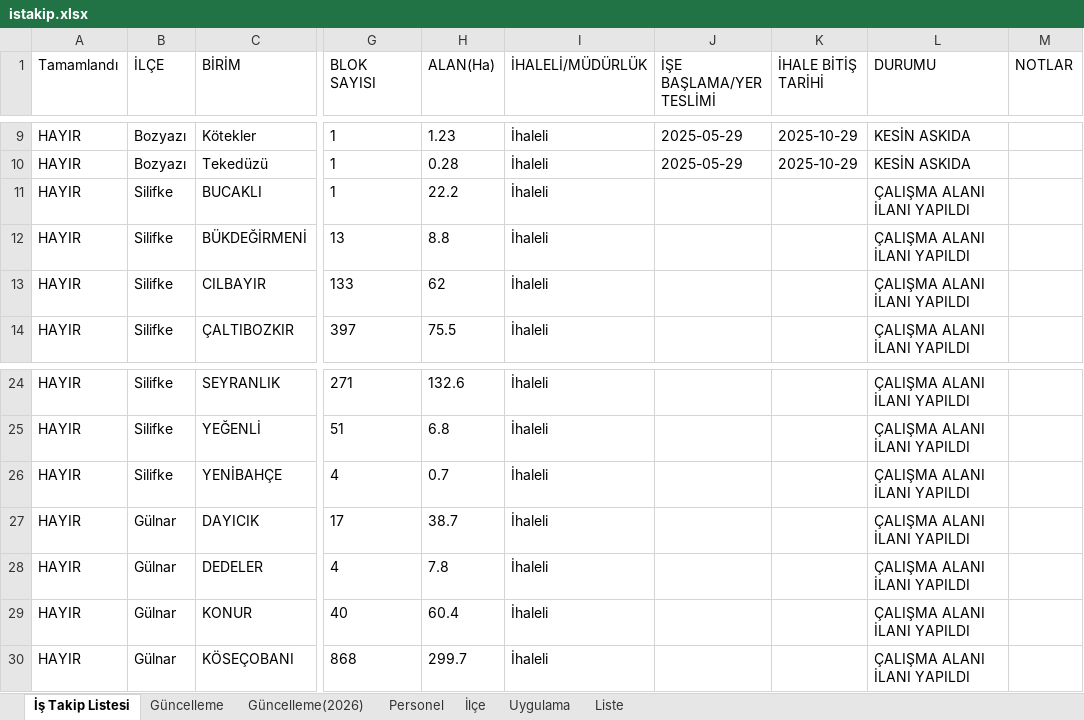
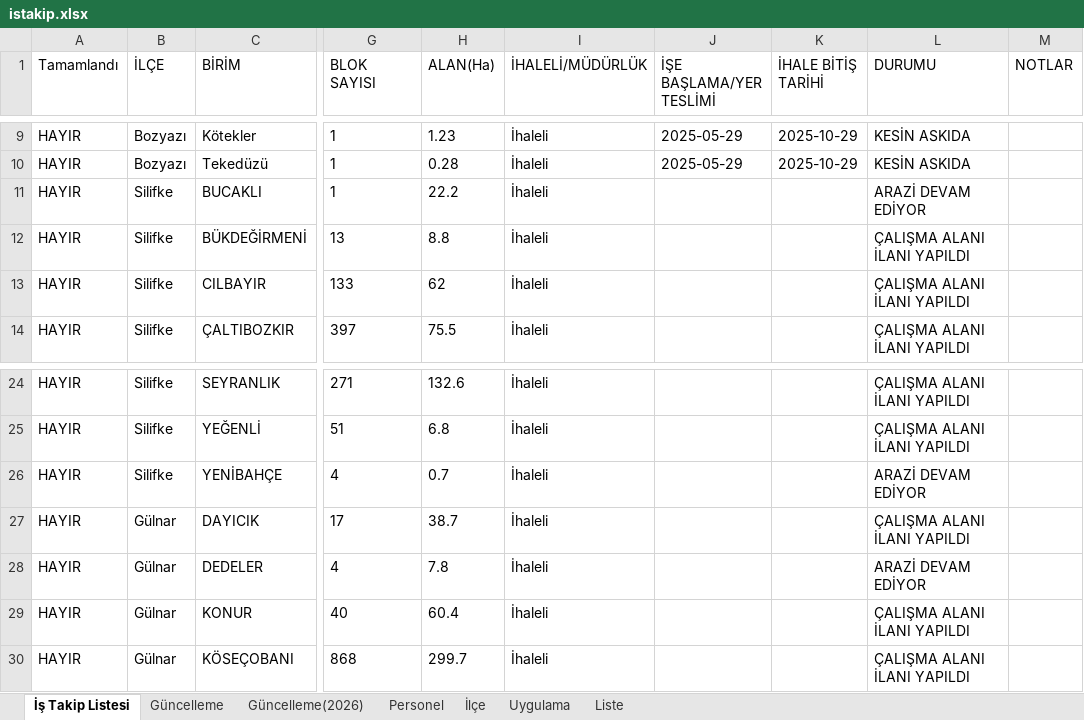
Before and after one commit to gokhangeo/ihale, an Excel workbook: istakip.xlsx, sheet İş Takip Listesi, drawn as a sheet; only a part is shown, gaps mark what is left out; values as stored, in another font and other column widths than the file's, no borders; the diff names each change by its address in the sheet, - before the commit and + after, or states it on an @@ line.

Commit message:
İş Takip Güncellemesi - 30.01.2026 11:48:17

```diff
--- a/istakip.xlsx (sheet İş Takip Listesi)
+++ b/istakip.xlsx (sheet İş Takip Listesi)
-L11 (DURUMU): ÇALIŞMA ALANI İLANI YAPILDI
+L11 (DURUMU): ARAZİ DEVAM EDİYOR
-L26 (DURUMU): ÇALIŞMA ALANI İLANI YAPILDI
+L26 (DURUMU): ARAZİ DEVAM EDİYOR
-L28 (DURUMU): ÇALIŞMA ALANI İLANI YAPILDI
+L28 (DURUMU): ARAZİ DEVAM EDİYOR
```
